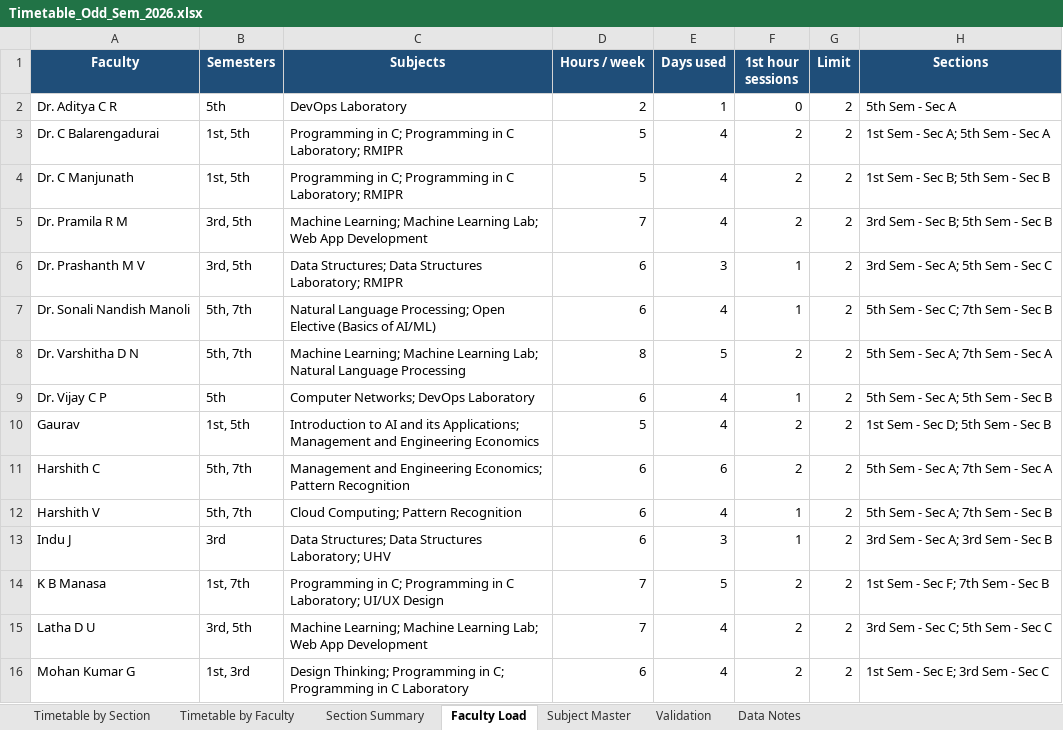
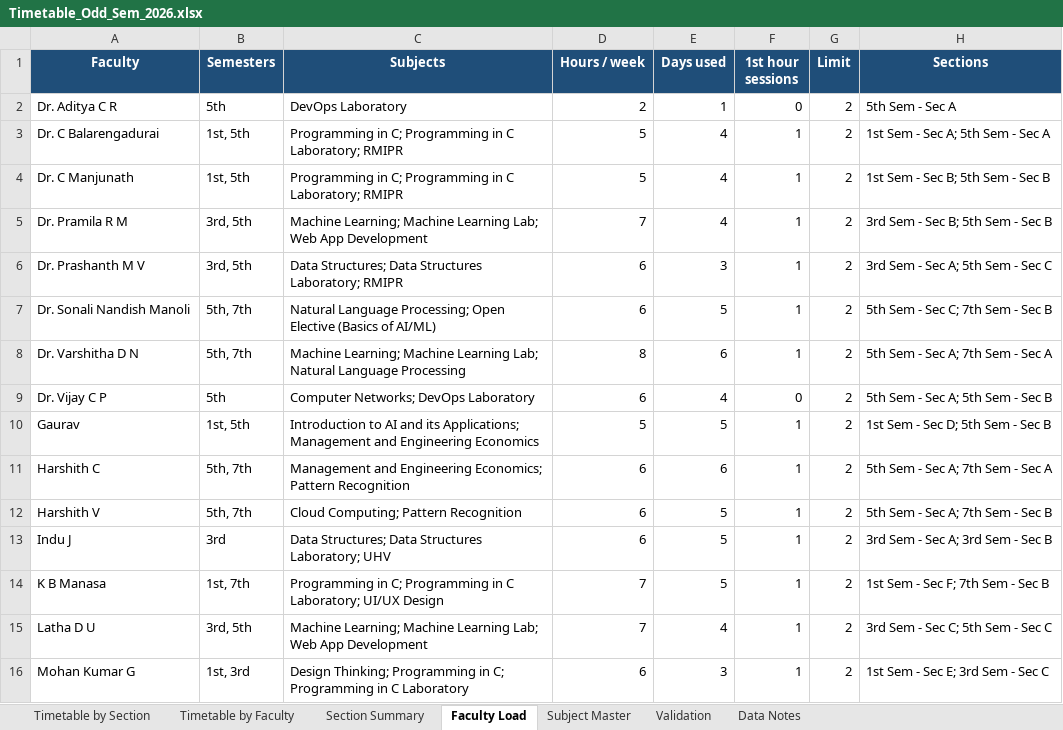
Before and after one commit to SujanShekar/timetableautomation, an Excel workbook: output/Timetable_Odd_Sem_2026.xlsx, sheet Faculty Load, drawn as a sheet; only a part is shown; values as stored, in another font and other column widths than the file's, no borders; the diff covers the shown part only; the diff names each change by its address in the sheet, - before the commit and + after, or states it on an @@ line.

```diff
--- a/output/Timetable_Odd_Sem_2026.xlsx (sheet Faculty Load)
+++ b/output/Timetable_Odd_Sem_2026.xlsx (sheet Faculty Load)
-F3:F5 (1st hour sessions): 2
+F3:F5 (1st hour sessions): 1
-E7 (Days used): 4
+E7 (Days used): 5
-E8 (Days used): 5
+E8 (Days used): 6
-F8 (1st hour sessions): 2
+F8 (1st hour sessions): 1
-F9 (1st hour sessions): 1
+F9 (1st hour sessions): 0
-E10 (Days used): 4
+E10 (Days used): 5
-F10:F11 (1st hour sessions): 2
+F10:F11 (1st hour sessions): 1
-E12 (Days used): 4
+E12 (Days used): 5
-E13 (Days used): 3
+E13 (Days used): 5
-F14:F16 (1st hour sessions): 2
+F14:F16 (1st hour sessions): 1
-E16 (Days used): 4
+E16 (Days used): 3
```
Also changed, not shown: 14 edited cells elsewhere in this sheet, sheet Timetable by Faculty, sheet Timetable by Section, sheet Section Summary, sheet Subject Master, sheet Validation, 12 other files.
